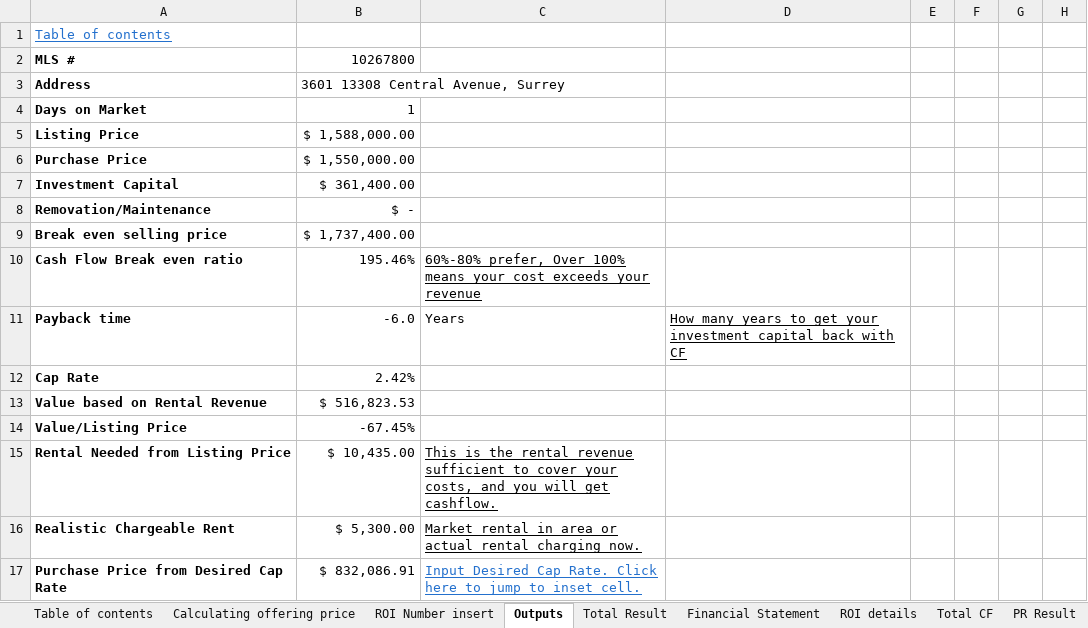
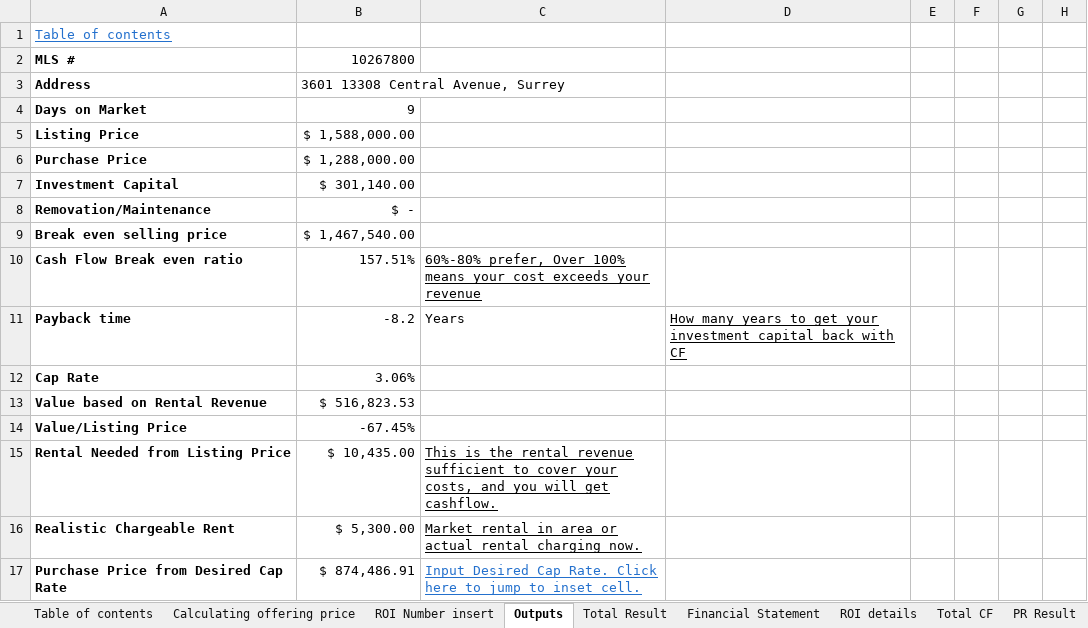
Before and after one commit to masaichig0/RealEstateAnalyzingTool, an Excel workbook: RealEstateAnalyszingTool.xlsx, sheet Outputs, drawn as a sheet; only a part is shown; values as stored, in another font and other column widths than the file's, no borders; charts and pictures not drawn; the diff covers the shown part only; the diff names each change by its address in the sheet, - before the commit and + after, or states it on an @@ line.

```diff
--- a/RealEstateAnalyszingTool.xlsx (sheet Outputs)
+++ b/RealEstateAnalyszingTool.xlsx (sheet Outputs)
-B4: 1
+B4: 9
-B6: $ 1,550,000.00
+B6: $ 1,288,000.00
-B7: $ 361,400.00
+B7: $ 301,140.00
-B9: $ 1,737,400.00
+B9: $ 1,467,540.00
-B10: 195.46%
+B10: 157.51%
-B11: -6.0
+B11: -8.2
-B12: 2.42%
+B12: 3.06%
-B17: $ 832,086.91
+B17: $ 874,486.91
```
Also changed, not shown: 3 added rows, 18 edited cells and cell formats elsewhere in this sheet, sheet Mortgage payment schedule, sheet ROI details, sheet Total CF, sheet Total Result, sheet PR Result, sheet Capital Budgeting, 8 more sheets, other sheet tabs, charts or pictures.
